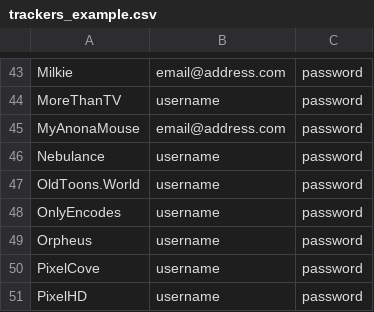
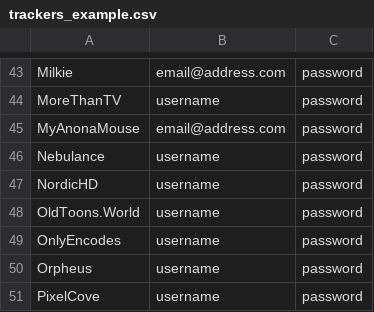
Before and after one commit to zodac-personal/tracker-profiles, a CSV file: docker/trackers_example.csv, drawn as a sheet; only a part is shown, gaps mark what is left out; the shorter side is filled out with more unchanged rows.

Commit message:
[NordicHD] Implemented tracker

```diff
--- a/docker/trackers_example.csv
+++ b/docker/trackers_example.csv
@@ -46,2 +46,3 @@ MyAnonaMouse,email@address.com,password
 Nebulance,username,password
+NordicHD,username,password
 OldToons.World,username,password
```
Also changed, not shown: 2 other files.
